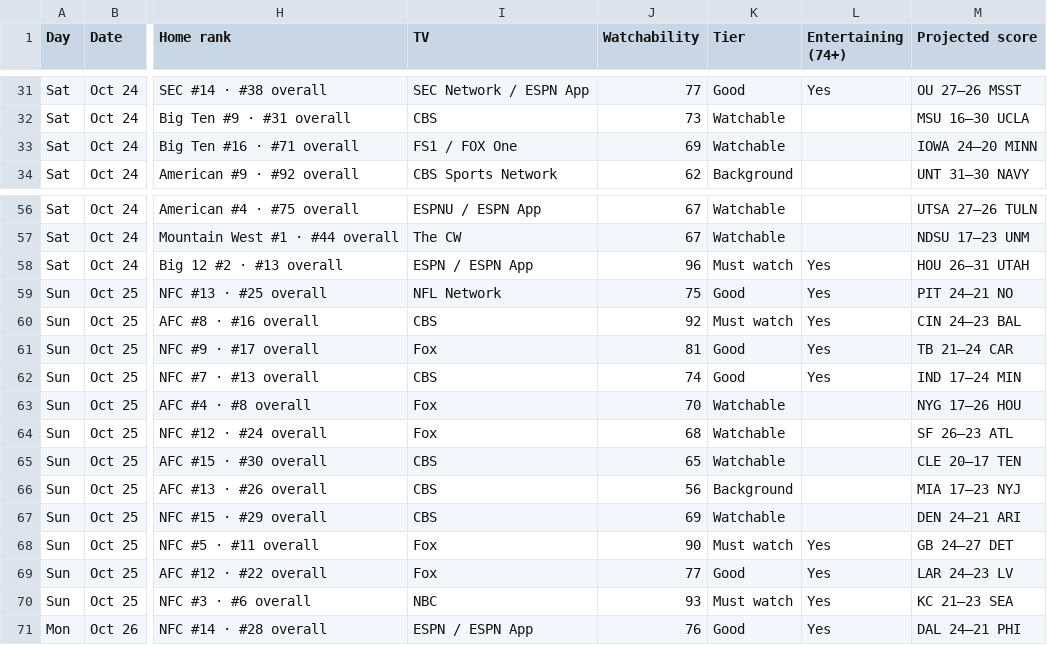
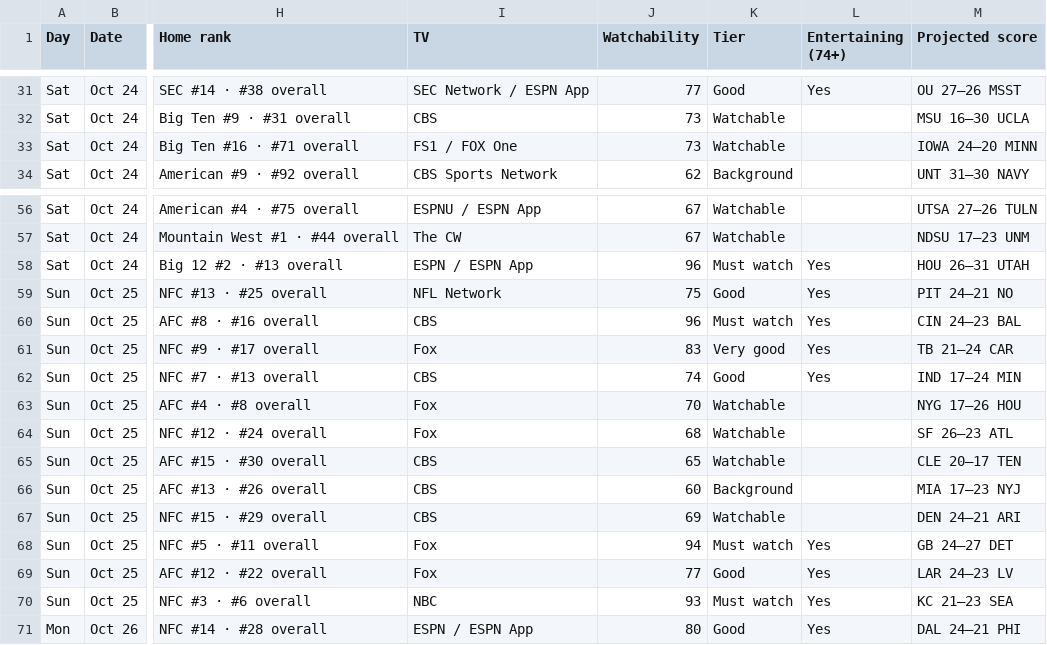
Before and after one commit to denegrijustin/football-watchability, a CSV file: public/exports/watch-slate.csv, drawn as a sheet; only a part is shown, gaps mark what is left out; the diff covers the shown part only; the diff names each change by its address in the sheet, - before the commit and + after, or states it on an @@ line.

```diff
--- a/public/exports/watch-slate.csv
+++ b/public/exports/watch-slate.csv
-J33 (Watchability): 69
+J33 (Watchability): 73
-J60 (Watchability): 92
+J60 (Watchability): 96
-J61 (Watchability): 81
+J61 (Watchability): 83
-K61 (Tier): Good
+K61 (Tier): Very good
-J66 (Watchability): 56
+J66 (Watchability): 60
-J68 (Watchability): 90
+J68 (Watchability): 94
-J71 (Watchability): 76
+J71 (Watchability): 80
```
Also changed, not shown: 1 added row, 1 removed row and 10 edited cells elsewhere in this file, 13 other files.
